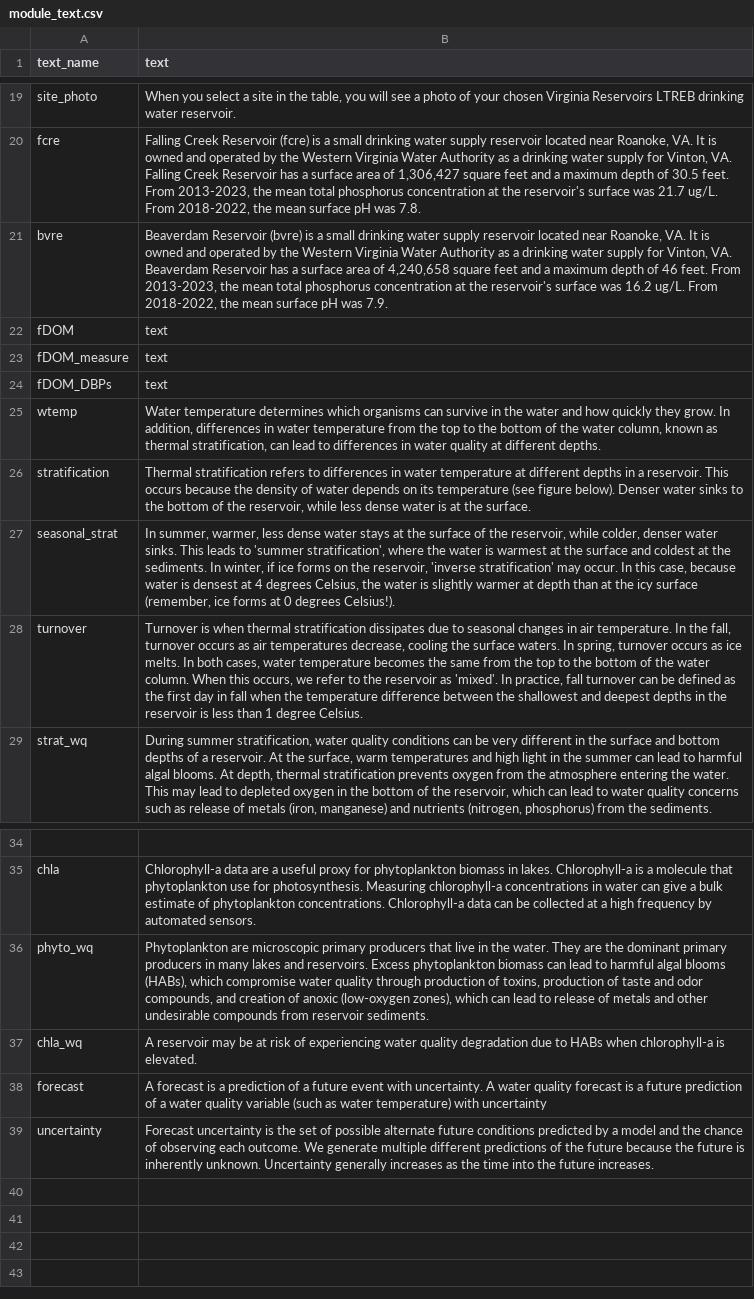
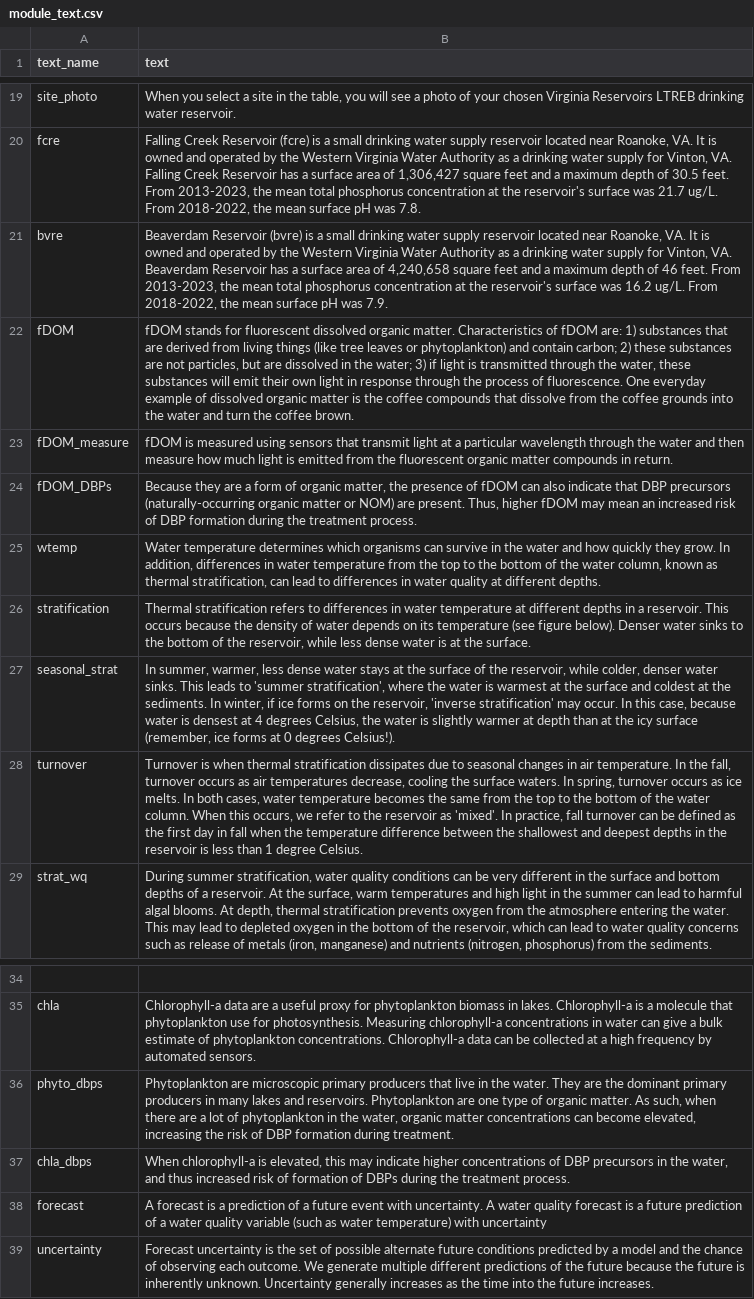
Before and after one commit to melofton/module10_dev, a CSV file: data/module_text.csv, drawn as a sheet; only a part is shown, gaps mark what is left out; removed rows and columns are numbered as before the commit, all else as after; the diff names each change by its address in the sheet, - before the commit and + after, or states it on an @@ line.

```diff
--- a/data/module_text.csv
+++ b/data/module_text.csv
-B22 (text): text
+B22 (text): fDOM stands for fluorescent dissolved organic matter. Characteristics of fDOM are: 1) substances that are derived from living things (like tree leaves or phytoplankton) and contain carbon; 2) these substances are not particles, but are dissolved in the water; 3) if light is transmitted through the water, these substances will emit their own light in response through the process of fluorescence. One everyday example of dissolved organic matter is the coffee compounds that dissolve from the coffee grounds into the water and turn the coffee brown.
-B23 (text): text
+B23 (text): fDOM is measured using sensors that transmit light at a particular wavelength through the water and then measure how much light is emitted from the fluorescent organic matter compounds in return.
-B24 (text): text
+B24 (text): Because they are a form of organic matter, the presence of fDOM can also indicate that DBP precursors (naturally-occurring organic matter or NOM) are present. Thus, higher fDOM may mean an increased risk of DBP formation during the treatment process.
-A36 (text_name): phyto_wq
+A36 (text_name): phyto_dbps
-B36 (text): …and reservoirs. Excess phytoplankton biomass can lead to harmful algal blooms (HABs), which compromise water quality through production of toxins, production of taste and odor compounds, and creation of anoxic (low-oxygen zones), which can lead to release of metals and other undesirable compounds from reservoir sediments.
+B36 (text): …and reservoirs. Phytoplankton are one type of organic matter. As such, when there are a lot of phytoplankton in the water, organic matter concentrations can become elevated, increasing the risk of DBP formation during treatment.
-row 37: chla_wq | A reservoir may be at risk of experiencing water quality degradation due to HABs when chlorophyll-a is elevated.
+row 37: chla_dbps | When chlorophyll-a is elevated, this may indicate higher concentrations of DBP precursors in the water, and thus increased risk of formation of DBPs during the treatment process.
```
Also changed, not shown: 8 other files.
